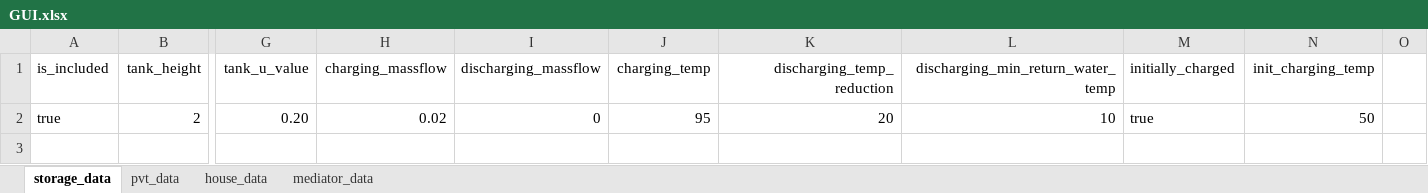
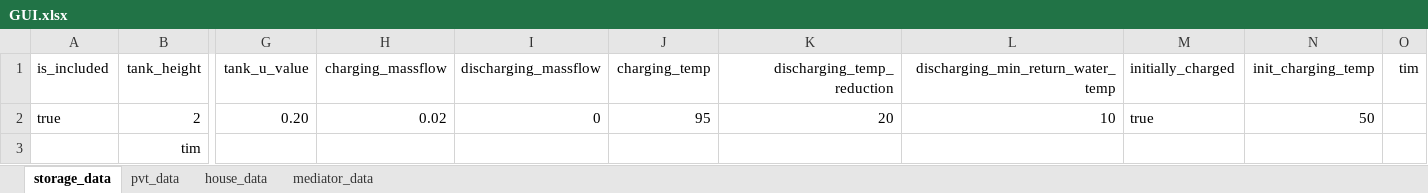
Before and after one commit to EdwardJamesLucas/Energy-Balance-Model, an Excel workbook: GUI.xlsx, sheet storage_data, drawn as a sheet; only a part is shown, gaps mark what is left out; values as stored, in another font and other column widths than the file's, no borders; rows hold the shown columns only; the diff names each change by its address in the sheet, - before the commit and + after, or states it on an @@ line.

```diff
--- a/GUI.xlsx (sheet storage_data)
+++ b/GUI.xlsx (sheet storage_data)
-O1: (empty)
+O1: tim
+row 3:  | tim
```
Also changed, not shown: sheet mediator_data, 2 other files.
